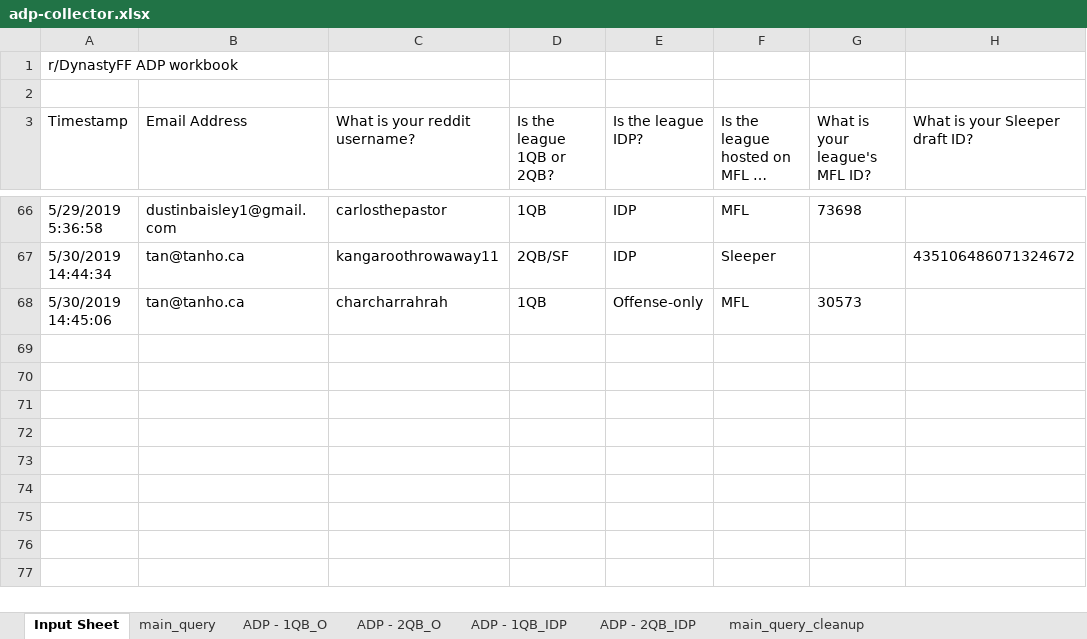
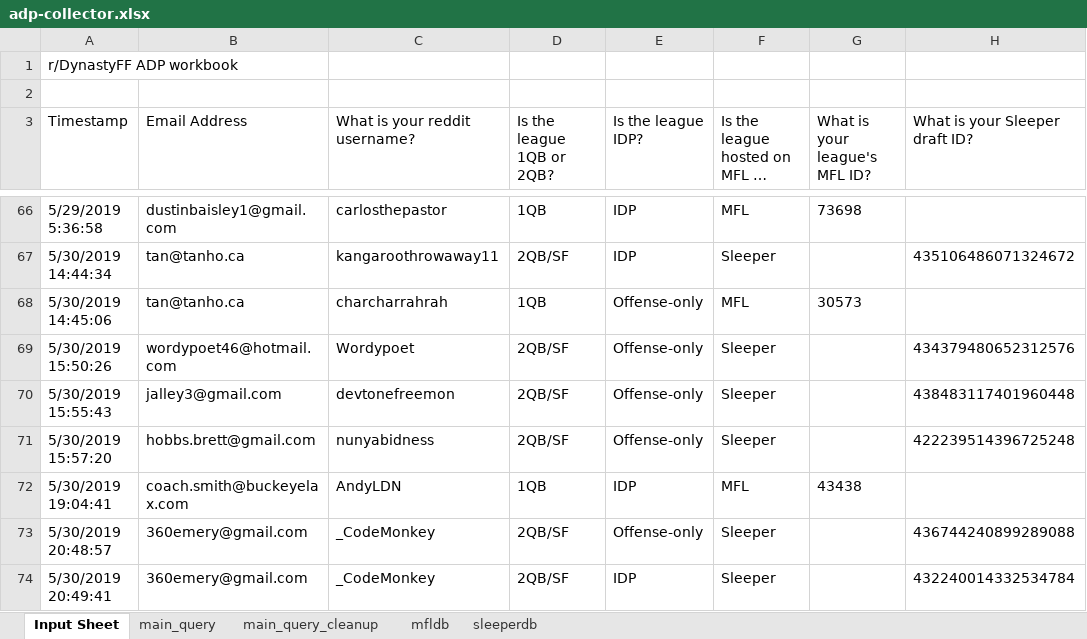
Before and after one commit to JoeSydlowski/DynastyProcessApps, an Excel workbook: rookie-adp/adp-collector.xlsx, sheet Input Sheet, drawn as a sheet; only a part is shown, gaps mark what is left out; long unchanged cells end in …; values as stored, in another font and other column widths than the file's, no borders; table styles not drawn; the diff names each change by its address in the sheet, - before the commit and + after, or states it on an @@ line.

```diff
--- a/rookie-adp/adp-collector.xlsx (sheet Input Sheet)
+++ b/rookie-adp/adp-collector.xlsx (sheet Input Sheet)
-sheet tab: ADP - 1QB_O
-sheet tab: ADP - 2QB_O
-sheet tab: ADP - 1QB_IDP
-sheet tab: ADP - 2QB_IDP
+sheet tab: mfldb
+sheet tab: sleeperdb
+row 69: 5/30/2019 15:50:26 | wordypoet46@hotmail.com | Wordypoet | 2QB/SF | Offense-only | Sleeper |  | 434379480652312576
+row 70: 5/30/2019 15:55:43 | jalley3@gmail.com | devtonefreemon | 2QB/SF | Offense-only | Sleeper |  | 438483117401960448
+row 71: 5/30/2019 15:57:20 | hobbs.brett@gmail.com | nunyabidness | 2QB/SF | Offense-only | Sleeper |  | 422239514396725248
+row 72: 5/30/2019 19:04:41 | coach.smith@buckeyelax.com | AndyLDN | 1QB | IDP | MFL | 43438
+row 73: 5/30/2019 20:48:57 | 360emery@gmail.com | _CodeMonkey | 2QB/SF | Offense-only | Sleeper |  | 436744240899289088
+row 74: 5/30/2019 20:49:41 | 360emery@gmail.com | _CodeMonkey | 2QB/SF | IDP | Sleeper |  | 432240014332534784
```
Also changed, not shown: sheet main_query, sheet main_query_cleanup, 1 other file.
